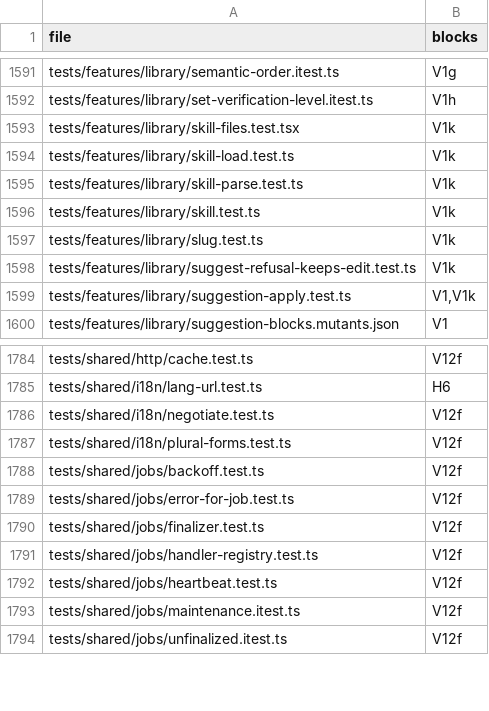
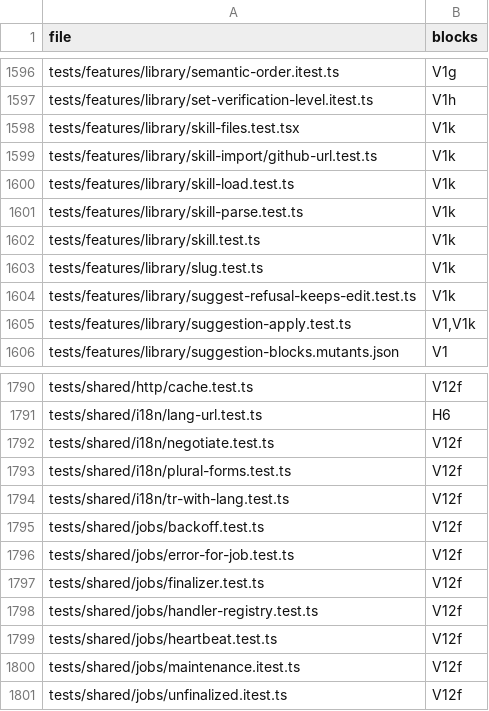
Before and after one commit to mikey-semy/setfork-app, a TSV file: docs/review/coverage.tsv, drawn as a sheet; only a part is shown, gaps mark what is left out; the diff covers the shown part only; the diff names each change by its address in the sheet, - before the commit and + after, or states it on an @@ line.

```diff
--- a/docs/review/coverage.tsv
+++ b/docs/review/coverage.tsv
+row 1599: tests/features/library/skill-import/github-url.test.ts | V1k
+row 1794: tests/shared/i18n/tr-with-lang.test.ts | V12f
```
Also changed, not shown: 5 added rows elsewhere in this file, 13 other files.
